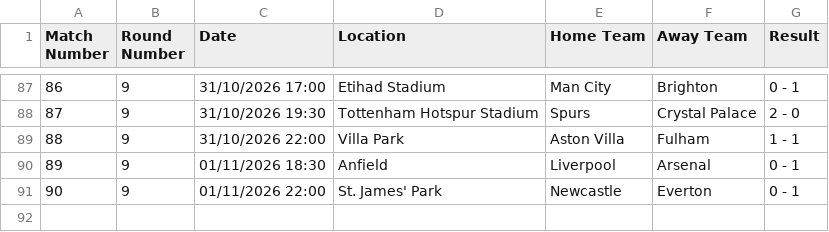
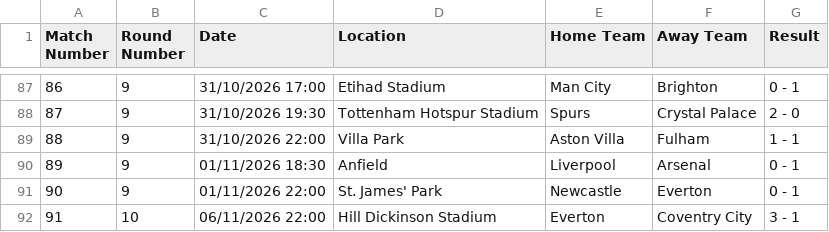
Before and after one commit to onahhh12/football_predictor_V1, a CSV file: 2026_2027 dataset.csv, drawn as a sheet; only a part is shown, gaps mark what is left out.

Commit message:
Add match result for Everton vs Coventry City

```diff
--- a/2026_2027 dataset.csv
+++ b/2026_2027 dataset.csv
@@ -91 +91,2 @@ Match Number,Round Number,Date,Location,Home Team,Away Team,Result
 90,9,01/11/2026 22:00,St. James' Park,Newcastle,Everton,0 - 1
+91,10,06/11/2026 22:00,Hill Dickinson Stadium,Everton,Coventry City,3 - 1
```
